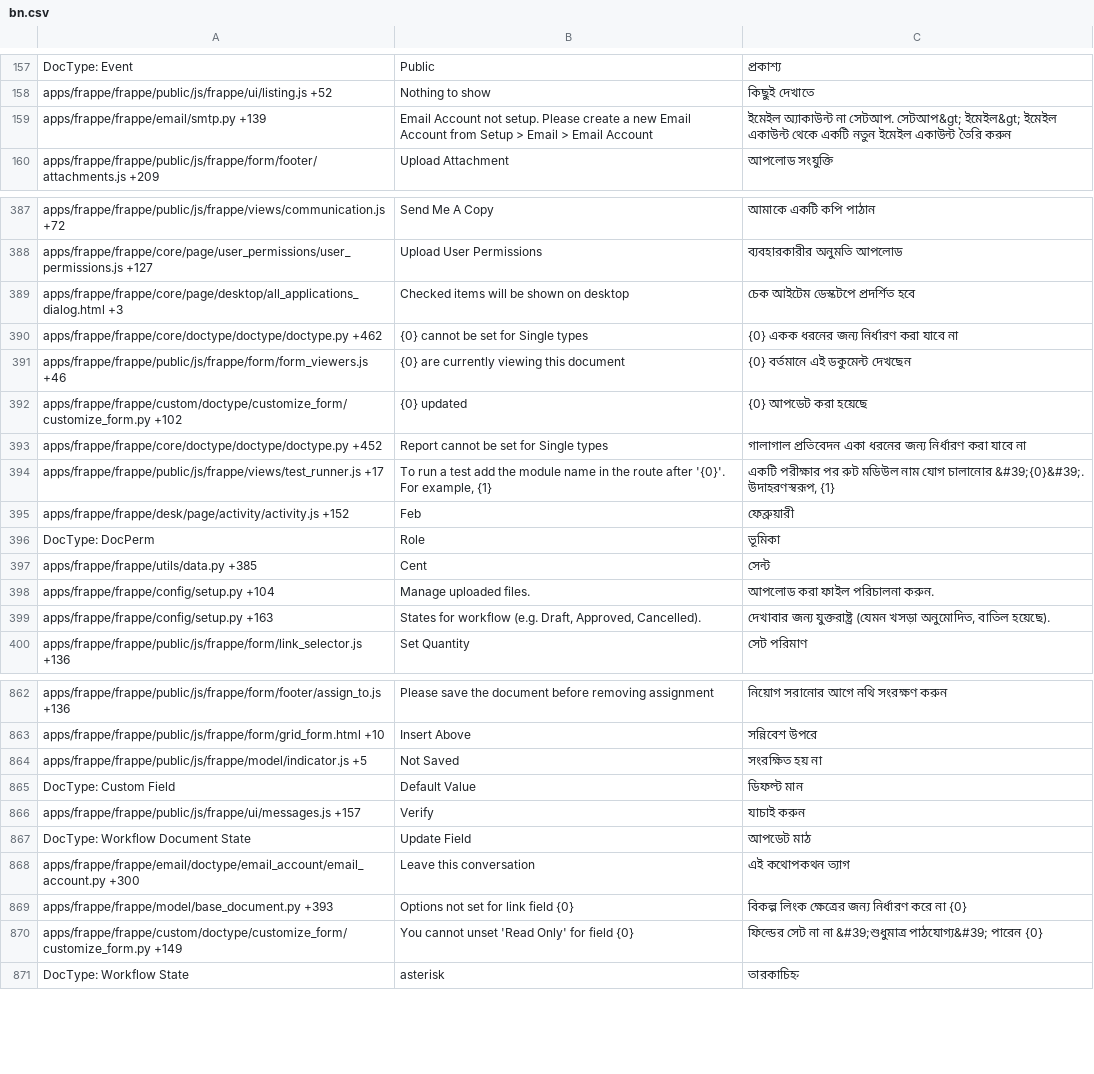
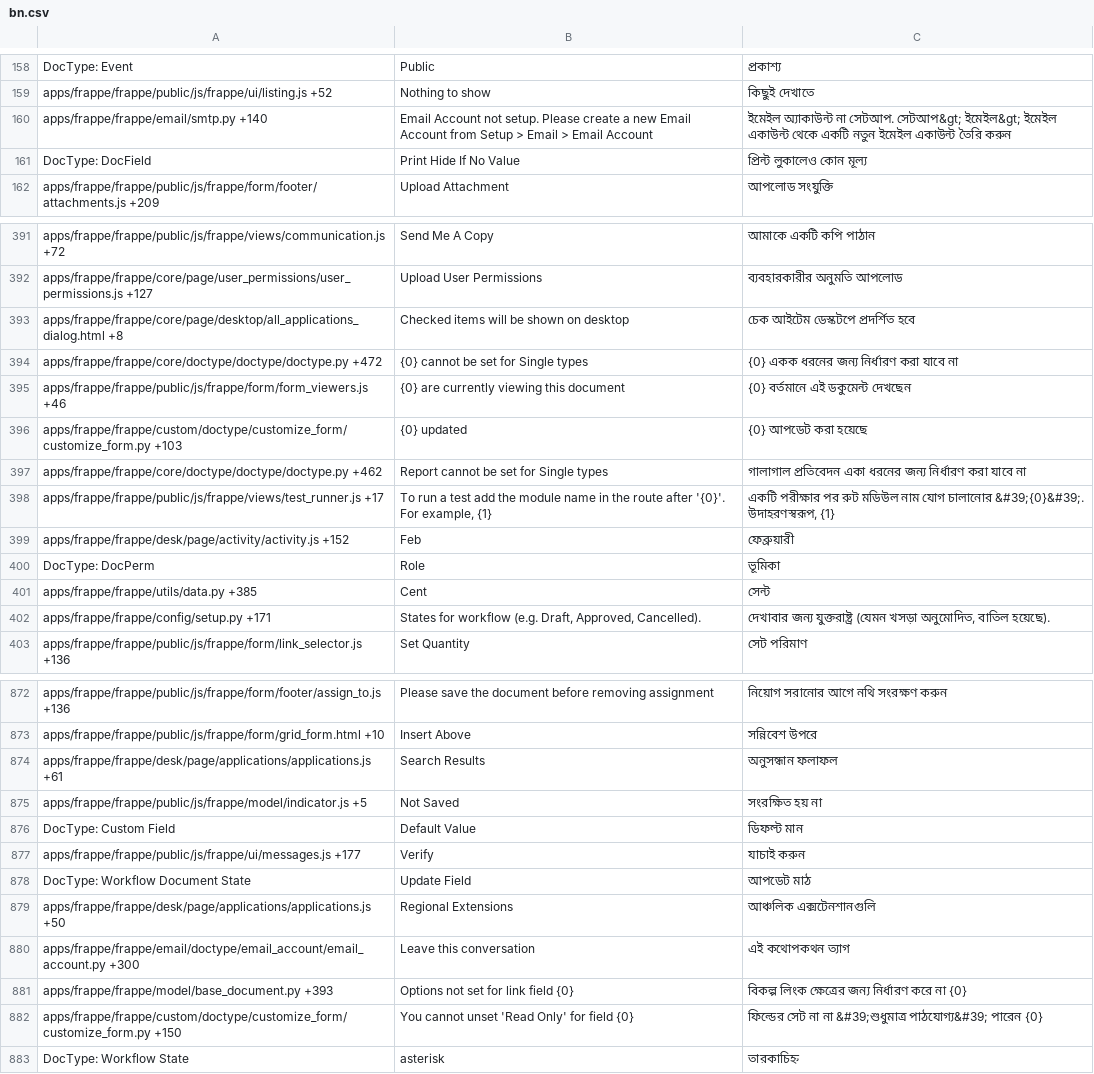
Before and after one commit to Dinext-pro/dinext_platform, a CSV file: frappe/translations/bn.csv, drawn as a sheet; only a part is shown, gaps mark what is left out; the diff covers the shown part only.

```diff
--- a/frappe/translations/bn.csv
+++ b/frappe/translations/bn.csv
@@ -158,3 +159,4 @@ DocType: Event,Public,প্রকাশ্য
 apps/frappe/frappe/public/js/frappe/ui/listing.js +52,Nothing to show,কিছুই দেখাতে
-apps/frappe/frappe/email/smtp.py +139,Email Account not setup. Please create a new Email Account from Setup > Email > Email Account,ইমেইল অ্যাকাউন্ট না সেটআপ. সেটআপ&gt; ইমেইল&gt; ইমেইল একাউন্ট থেকে একটি নতুন ইমেইল একাউন্ট তৈরি করুন
+apps/frappe/frappe/email/smtp.py +140,Email Account not setup. Please create a new Email Account from Setup > Email > Email Account,ইমেইল অ্যাকাউন্ট না সেটআপ. সেটআপ&gt; ইমেইল&gt; ইমেইল একাউন্ট থেকে একটি নতুন ইমেইল একাউন্ট তৈরি করুন
+DocType: DocField,Print Hide If No Value,প্রিন্ট লুকালেও কোন মূল্য
 apps/frappe/frappe/public/js/frappe/form/footer/attachments.js +209,Upload Attachment,আপলোড সংযুক্তি
@@ -388,7 +392,7 @@ apps/frappe/frappe/public/js/frappe/views/communication.js +72,Send Me A Copy,
 apps/frappe/frappe/core/page/user_permissions/user_permissions.js +127,Upload User Permissions,ব্যবহারকারীর অনুমতি আপলোড
-apps/frappe/frappe/core/page/desktop/all_applications_dialog.html +3,Checked items will be shown on desktop,চেক আইটেম ডেস্কটপে প্রদর্শিত হবে
-apps/frappe/frappe/core/doctype/doctype/doctype.py +462,{0} cannot be set for Single types,{0} একক ধরনের জন্য নির্ধারণ করা যাবে না
+apps/frappe/frappe/core/page/desktop/all_applications_dialog.html +8,Checked items will be shown on desktop,চেক আইটেম ডেস্কটপে প্রদর্শিত হবে
+apps/frappe/frappe/core/doctype/doctype/doctype.py +472,{0} cannot be set for Single types,{0} একক ধরনের জন্য নির্ধারণ করা যাবে না
 apps/frappe/frappe/public/js/frappe/form/form_viewers.js +46,{0} are currently viewing this document,{0} বর্তমানে এই ডকুমেন্ট দেখছেন
-apps/frappe/frappe/custom/doctype/customize_form/customize_form.py +102,{0} updated,{0} আপডেট করা হয়েছে
-apps/frappe/frappe/core/doctype/doctype/doctype.py +452,Report cannot be set for Single types,গালাগাল প্রতিবেদন একা ধরনের জন্য নির্ধারণ করা যাবে না
+apps/frappe/frappe/custom/doctype/customize_form/customize_form.py +103,{0} updated,{0} আপডেট করা হয়েছে
+apps/frappe/frappe/core/doctype/doctype/doctype.py +462,Report cannot be set for Single types,গালাগাল প্রতিবেদন একা ধরনের জন্য নির্ধারণ করা যাবে না
 apps/frappe/frappe/public/js/frappe/views/test_runner.js +17,"To run a test add the module name in the route after '{0}'. For example, {1}","একটি পরীক্ষার পর রুট মডিউল নাম যোগ চালানোর &#39;{0}&#39;. উদাহরণস্বরূপ, {1}"
@@ -397,4 +401,3 @@ DocType: DocPerm,Role,ভূমিকা
 apps/frappe/frappe/utils/data.py +385,Cent,সেন্ট
-apps/frappe/frappe/config/setup.py +104,Manage uploaded files.,আপলোড করা ফাইল পরিচালনা করুন.
-apps/frappe/frappe/config/setup.py +163,"States for workflow (e.g. Draft, Approved, Cancelled).","দেখাবার জন্য যুক্তরাষ্ট্র (যেমন খসড়া অনুমোদিত, বাতিল হয়েছে)."
+apps/frappe/frappe/config/setup.py +171,"States for workflow (e.g. Draft, Approved, Cancelled).","দেখাবার জন্য যুক্তরাষ্ট্র (যেমন খসড়া অনুমোদিত, বাতিল হয়েছে)."
 apps/frappe/frappe/public/js/frappe/form/link_selector.js +136,Set Quantity,সেট পরিমাণ
@@ -871,9 +881,11 @@ apps/frappe/frappe/public/js/frappe/form/footer/assign_to.js +136,Please save th
 apps/frappe/frappe/public/js/frappe/form/grid_form.html +10,Insert Above,সন্নিবেশ উপরে
+apps/frappe/frappe/desk/page/applications/applications.js +61,Search Results,অনুসন্ধান ফলাফল
 apps/frappe/frappe/public/js/frappe/model/indicator.js +5,Not Saved,সংরক্ষিত হয় না
 DocType: Custom Field,Default Value,ডিফল্ট মান
-apps/frappe/frappe/public/js/frappe/ui/messages.js +157,Verify,যাচাই করুন
+apps/frappe/frappe/public/js/frappe/ui/messages.js +177,Verify,যাচাই করুন
 DocType: Workflow Document State,Update Field,আপডেট মাঠ
+apps/frappe/frappe/desk/page/applications/applications.js +50,Regional Extensions,আঞ্চলিক এক্সটেনশানগুলি
 apps/frappe/frappe/email/doctype/email_account/email_account.py +300,Leave this conversation,এই কথোপকথন ত্যাগ
 apps/frappe/frappe/model/base_document.py +393,Options not set for link field {0},বিকল্প লিংক ক্ষেত্রের জন্য নির্ধারণ করে না {0}
-apps/frappe/frappe/custom/doctype/customize_form/customize_form.py +149,You cannot unset 'Read Only' for field {0},ফিল্ডের সেট না না &#39;শুধুমাত্র পাঠযোগ্য&#39; পারেন {0}
+apps/frappe/frappe/custom/doctype/customize_form/customize_form.py +150,You cannot unset 'Read Only' for field {0},ফিল্ডের সেট না না &#39;শুধুমাত্র পাঠযোগ্য&#39; পারেন {0}
 DocType: Workflow State,asterisk,তারকাচিহ্ন
```
Also changed, not shown: 16 added rows, 1 removed row and 87 edited cells elsewhere in this file, frappe/translations/hi.csv, frappe/translations/kn.csv, 46 other files.
